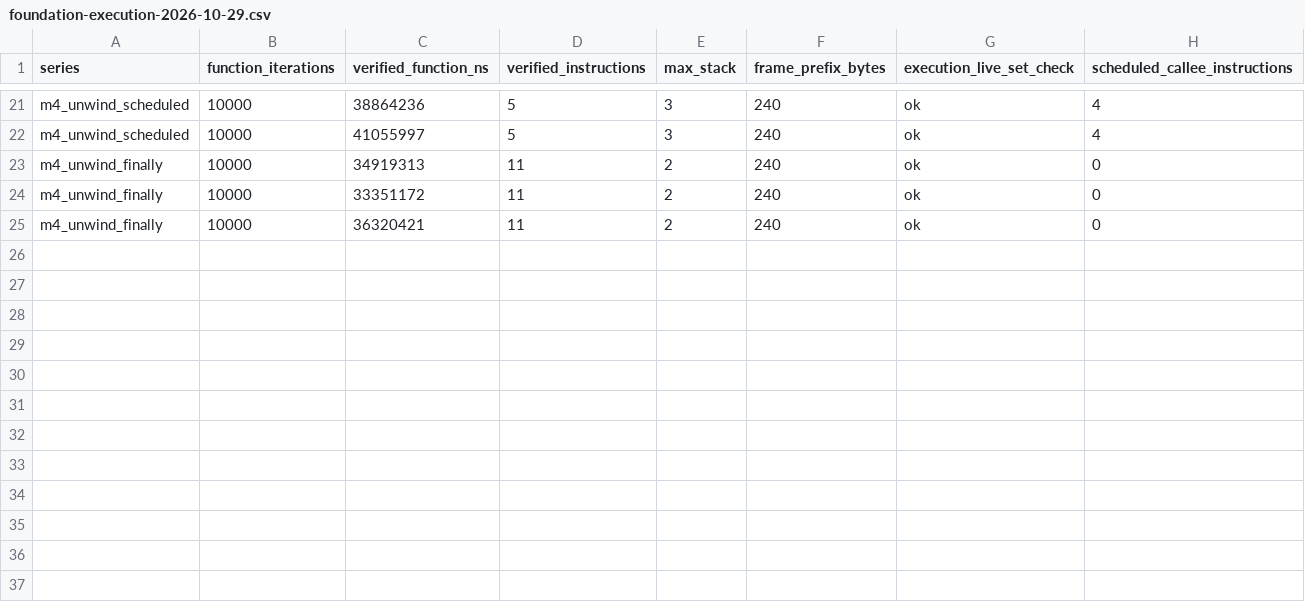
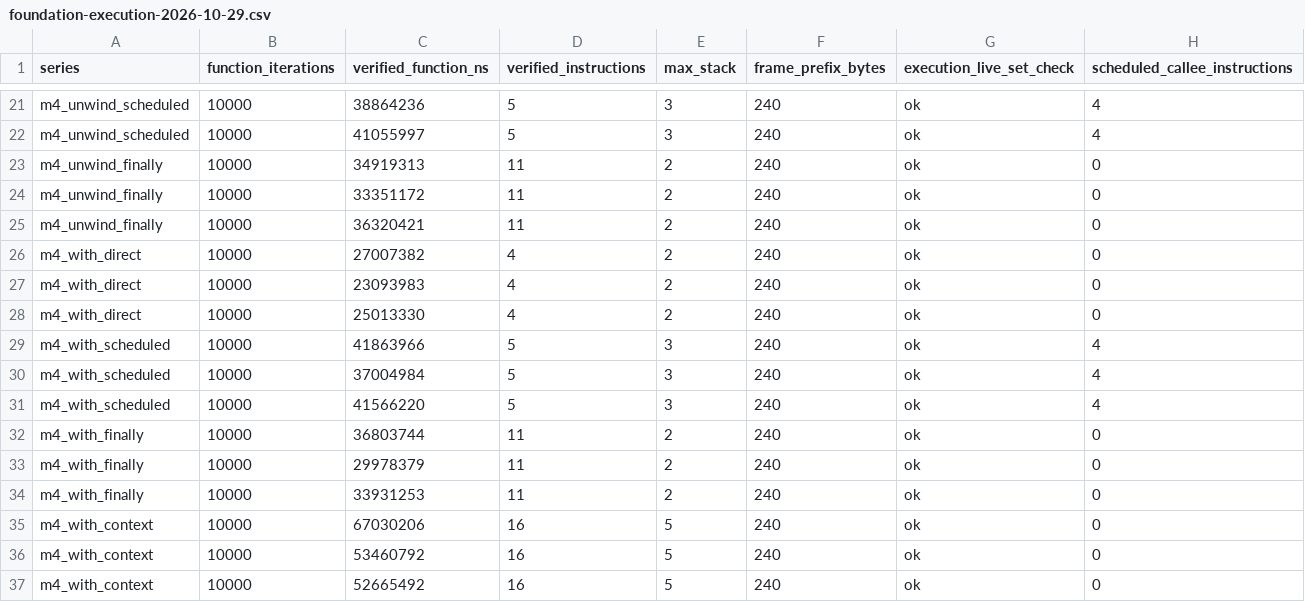
Before and after one commit to dukmu/cxxpython, a CSV file: doc/benchmarks/foundation-execution-2026-10-29.csv, drawn as a sheet; only a part is shown, gaps mark what is left out.

Commit message:
Schedule with cleanup through ordinary calls and record route review

```diff
--- a/doc/benchmarks/foundation-execution-2026-10-29.csv
+++ b/doc/benchmarks/foundation-execution-2026-10-29.csv
@@ -25 +25,13 @@ m4_unwind_finally,10000,33351172,11,2,240,ok,0
 m4_unwind_finally,10000,36320421,11,2,240,ok,0
+m4_with_direct,10000,27007382,4,2,240,ok,0
+m4_with_direct,10000,23093983,4,2,240,ok,0
+m4_with_direct,10000,25013330,4,2,240,ok,0
+m4_with_scheduled,10000,41863966,5,3,240,ok,4
+m4_with_scheduled,10000,37004984,5,3,240,ok,4
+m4_with_scheduled,10000,41566220,5,3,240,ok,4
+m4_with_finally,10000,36803744,11,2,240,ok,0
+m4_with_finally,10000,29978379,11,2,240,ok,0
+m4_with_finally,10000,33931253,11,2,240,ok,0
+m4_with_context,10000,67030206,16,5,240,ok,0
+m4_with_context,10000,53460792,16,5,240,ok,0
+m4_with_context,10000,52665492,16,5,240,ok,0
```
Also changed, not shown: doc/benchmarks/foundation-layout-2026-10-29.csv, doc/benchmarks/foundation-numeric-2026-10-29.csv, 11 other files.
